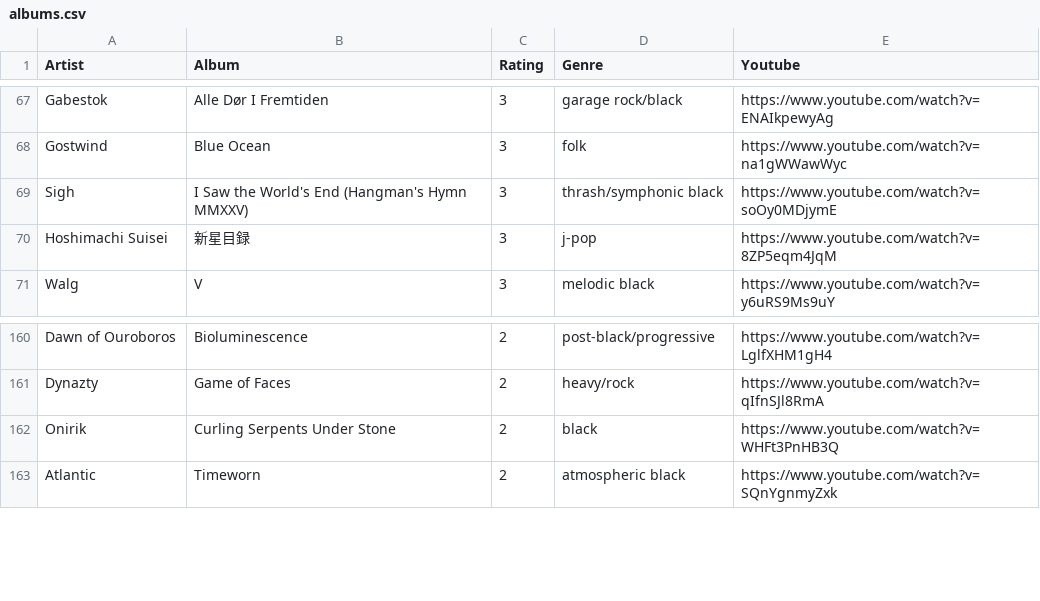
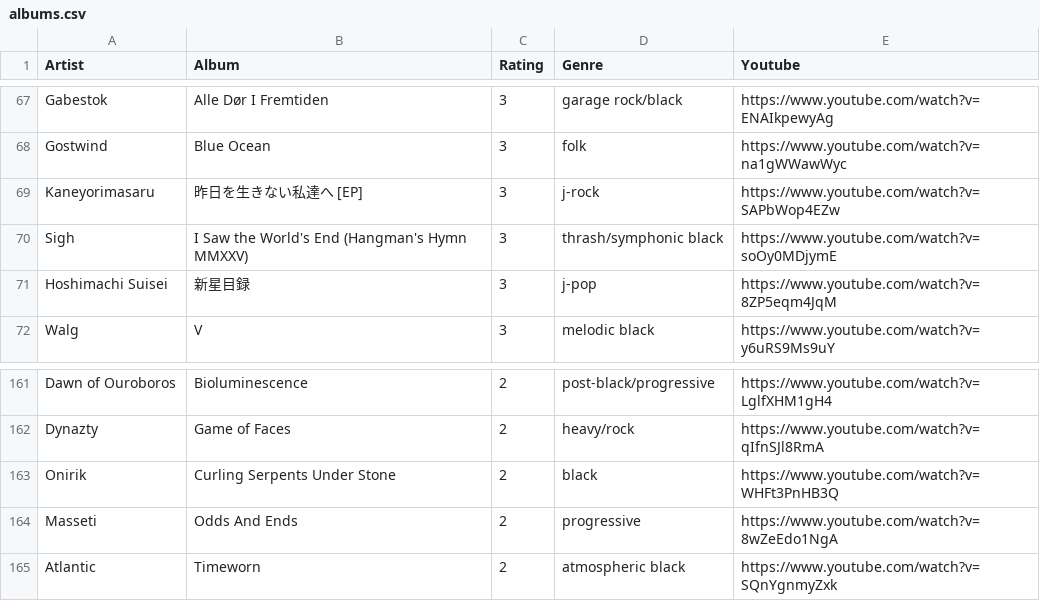
Before and after one commit to the-cassiopeia/albums2025, a CSV file: albums.csv, drawn as a sheet; only a part is shown, gaps mark what is left out; the diff names each change by its address in the sheet, - before the commit and + after, or states it on an @@ line.

```diff
--- a/albums.csv
+++ b/albums.csv
+row 69: Kaneyorimasaru | 昨日を生きない私達へ [EP] | 3 | j-rock | https://www.youtube.com/watch?v=SAPbWop4EZw
+row 164: Masseti | Odds And Ends | 2 | progressive | https://www.youtube.com/watch?v=8wZeEdo1NgA
```
Also changed, not shown: 1 other file.
